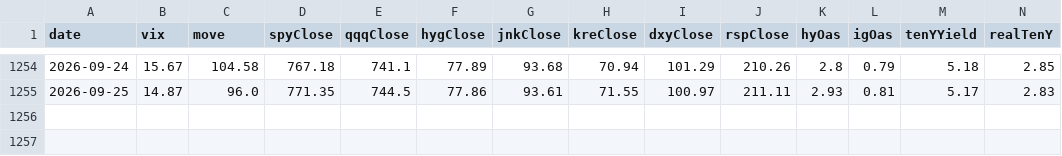
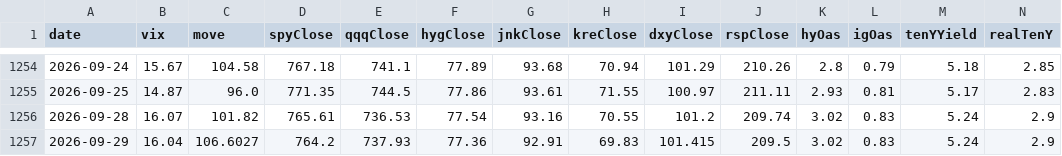
Before and after one commit to Kohaningithub/market-regime-dashboard, a CSV file: data/allocation_signal_history.csv, drawn as a sheet; only a part is shown, gaps mark what is left out; rows hold the shown columns only; the diff names each change by its address in the sheet, - before the commit and + after, or states it on an @@ line.

```diff
--- a/data/allocation_signal_history.csv
+++ b/data/allocation_signal_history.csv
+row 1256: 2026-09-28 | 16.07 | 101.82 | 765.61 | 736.53 | 77.54 | 93.16 | 70.55 | 101.2 | 209.74 | 3.02 | 0.83 | 5.24 | 2.9
+row 1257: 2026-09-29 | 16.04 | 106.6027 | 764.2 | 737.93 | 77.36 | 92.91 | 69.83 | 101.415 | 209.5 | 3.02 | 0.83 | 5.24 | 2.9
```
Also changed, not shown: data/regime_model_history_5y.csv, 8 other files.
